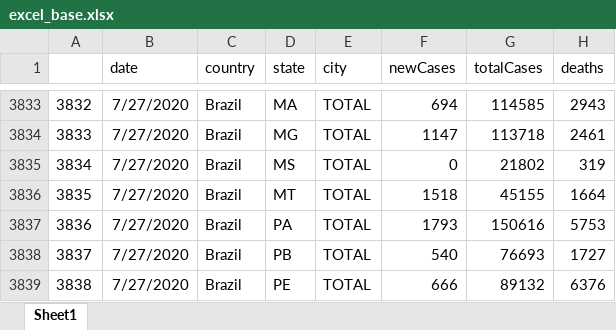
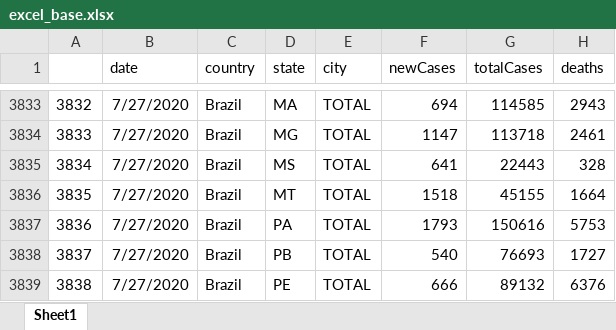
Before and after one commit to padulla/corona_dash, an Excel workbook: docs/excel_base.xlsx, sheet Sheet1, drawn as a sheet; only a part is shown, gaps mark what is left out; values as stored, in another font and other column widths than the file's, no borders; the diff covers the shown part only; the diff names each change by its address in the sheet, - before the commit and + after, or states it on an @@ line.

```diff
--- a/docs/excel_base.xlsx (sheet Sheet1)
+++ b/docs/excel_base.xlsx (sheet Sheet1)
-F3835 (newCases): 0
+F3835 (newCases): 641
-G3835 (totalCases): 21802
+G3835 (totalCases): 22443
-H3835 (deaths): 319
+H3835 (deaths): 328
```
Also changed, not shown: 28 added rows and 12 edited cells elsewhere in this sheet, docs/excel_base_us.xlsx, docs/excel_sp.xlsx, 3 other files.
